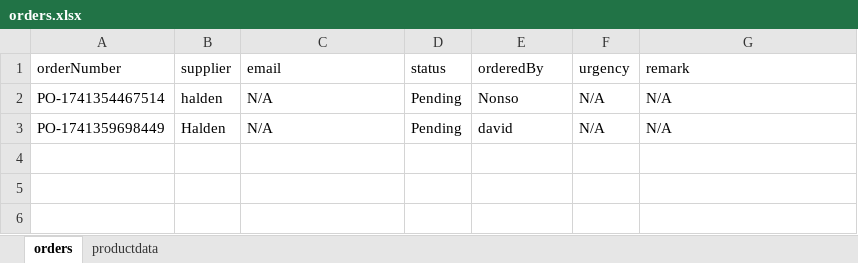
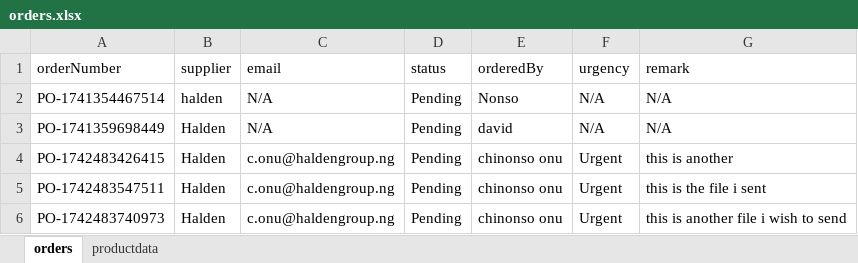
Before and after one commit to DavidUmunna/procurement_api, an Excel workbook: orders.xlsx, sheet orders, drawn as a sheet; values as stored, in another font and other column widths than the file's, no borders; the diff names each change by its address in the sheet, - before the commit and + after, or states it on an @@ line.

```diff
--- a/orders.xlsx (sheet orders)
+++ b/orders.xlsx (sheet orders)
+row 4: PO-1742483426415 | Halden | c.onu@haldengroup.ng | Pending | chinonso onu | Urgent | this is another
+row 5: PO-1742483547511 | Halden | c.onu@haldengroup.ng | Pending | chinonso onu | Urgent | this is the file i sent
+row 6: PO-1742483740973 | Halden | c.onu@haldengroup.ng | Pending | chinonso onu | Urgent | this is another file i wish to send
```
Also changed, not shown: sheet productdata, 2 other files.
